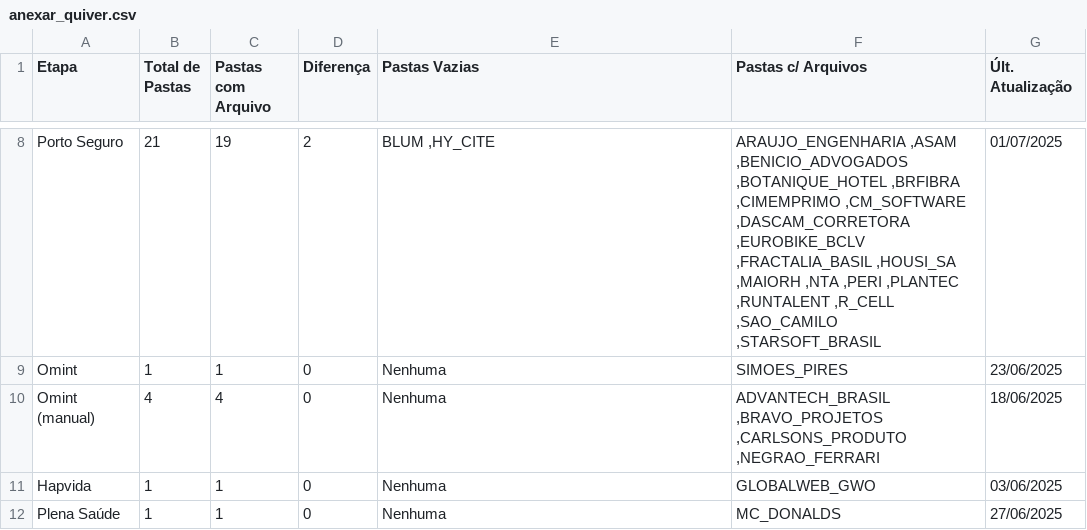
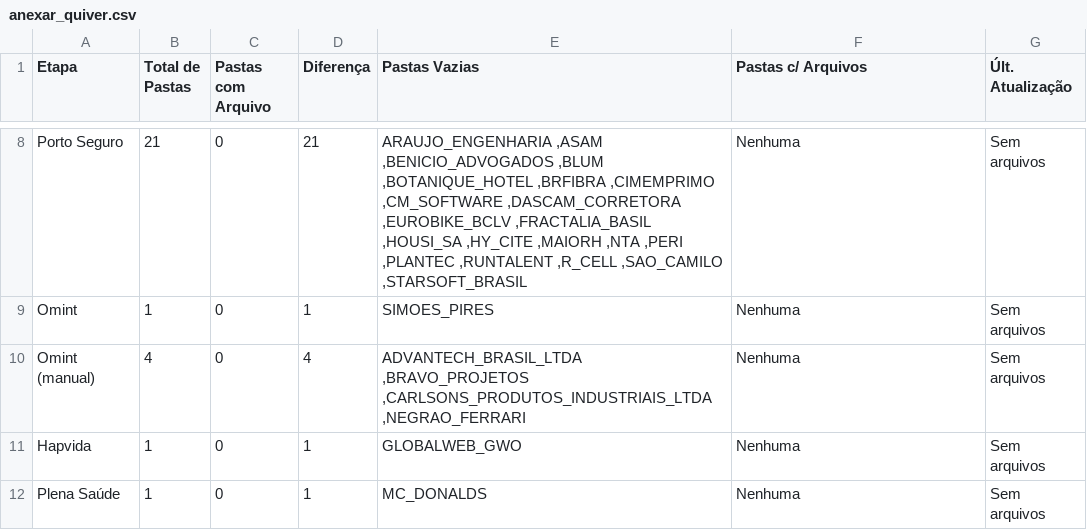
Before and after one commit to JotaBGjr/dashboard-sinistralidade, a CSV file: dash-dados/csv/anexar_quiver.csv, drawn as a sheet; only a part is shown, gaps mark what is left out; the diff covers the shown part only; the diff names each change by its address in the sheet, - before the commit and + after, or states it on an @@ line.

```diff
--- a/dash-dados/csv/anexar_quiver.csv
+++ b/dash-dados/csv/anexar_quiver.csv
-C8 (Pastas com Arquivo): 19
+C8 (Pastas com Arquivo): 0
-D8 (Diferença): 2
+D8 (Diferença): 21
-E8 (Pastas Vazias): BLUM ,HY_CITE
+E8 (Pastas Vazias): ARAUJO_ENGENHARIA ,ASAM ,BENICIO_ADVOGADOS ,BLUM ,BOTANIQUE_HOTEL ,BRFIBRA ,CIMEMPRIMO ,CM_SOFTWARE ,DASCAM_CORRETORA ,EUROBIKE_BCLV ,FRACTALIA_BASIL ,HOUSI_SA ,HY_CITE ,MAIORH ,NTA ,PERI ,PLANTEC ,RUNTALENT ,R_CELL ,SAO_CAMILO ,STARSOFT_BRASIL
-F8 (Pastas c/ Arquivos): ARAUJO_ENGENHARIA ,ASAM ,BENICIO_ADVOGADOS ,BOTANIQUE_HOTEL ,BRFIBRA ,CIMEMPRIMO ,CM_SOFTWARE ,DASCAM_CORRETORA ,EUROBIKE_BCLV ,FRACTALIA_BASIL ,HOUSI_SA ,MAIORH ,NTA ,PERI ,PLANTEC ,RUNTALENT ,R_CELL ,SAO_CAMILO ,STARSOFT_BRASIL
+F8 (Pastas c/ Arquivos): Nenhuma
-G8 (Últ. Atualização): 01/07/2025
+G8 (Últ. Atualização): Sem arquivos
-C9 (Pastas com Arquivo): 1
+C9 (Pastas com Arquivo): 0
-D9 (Diferença): 0
+D9 (Diferença): 1
-E9 (Pastas Vazias): Nenhuma
+E9 (Pastas Vazias): SIMOES_PIRES
-F9 (Pastas c/ Arquivos): SIMOES_PIRES
+F9 (Pastas c/ Arquivos): Nenhuma
-G9 (Últ. Atualização): 23/06/2025
+G9 (Últ. Atualização): Sem arquivos
-C10 (Pastas com Arquivo): 4
+C10 (Pastas com Arquivo): 0
-D10 (Diferença): 0
+D10 (Diferença): 4
-E10 (Pastas Vazias): Nenhuma
+E10 (Pastas Vazias): ADVANTECH_BRASIL_LTDA ,BRAVO_PROJETOS ,CARLSONS_PRODUTOS_INDUSTRIAIS_LTDA ,NEGRAO_FERRARI
-F10 (Pastas c/ Arquivos): ADVANTECH_BRASIL ,BRAVO_PROJETOS ,CARLSONS_PRODUTO ,NEGRAO_FERRARI
+F10 (Pastas c/ Arquivos): Nenhuma
-G10 (Últ. Atualização): 18/06/2025
+G10 (Últ. Atualização): Sem arquivos
-C11:C12 (Pastas com Arquivo): 1
+C11:C12 (Pastas com Arquivo): 0
-D11:D12 (Diferença): 0
+D11:D12 (Diferença): 1
-E11 (Pastas Vazias): Nenhuma
+E11 (Pastas Vazias): GLOBALWEB_GWO
-F11 (Pastas c/ Arquivos): GLOBALWEB_GWO
+F11 (Pastas c/ Arquivos): Nenhuma
-G11 (Últ. Atualização): 03/06/2025
+G11 (Últ. Atualização): Sem arquivos
-E12 (Pastas Vazias): Nenhuma
+E12 (Pastas Vazias): MC_DONALDS
-F12 (Pastas c/ Arquivos): MC_DONALDS
+F12 (Pastas c/ Arquivos): Nenhuma
-G12 (Últ. Atualização): 27/06/2025
+G12 (Últ. Atualização): Sem arquivos
```
Also changed, not shown: 30 edited cells elsewhere in this file, dash-dados/csv/bi_zetta.csv, dash-dados/csv/envio_relatorios.csv, 5 other files.
